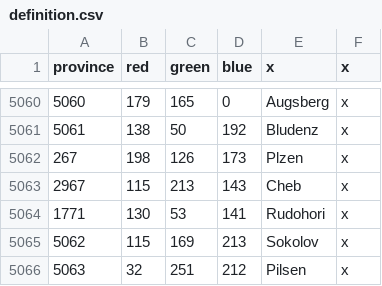
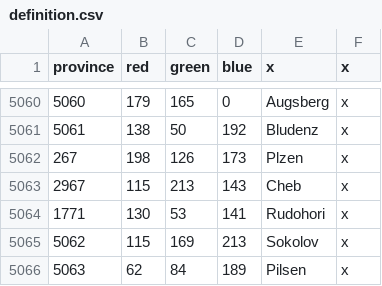
Before and after one commit to AlexTitan747/1.32-new-patch, a CSV file: map/definition.csv, drawn as a sheet; only a part is shown, gaps mark what is left out.

```diff
--- a/map/definition.csv
+++ b/map/definition.csv
@@ -5065,2 +5065,2 @@ province;red;green;blue;x;x
 5062;115;169;213;Sokolov;x
-5063;32;251;212;Pilsen;x
+5063;62;84;189;Pilsen;x
```
Also changed, not shown: 8 other files.
